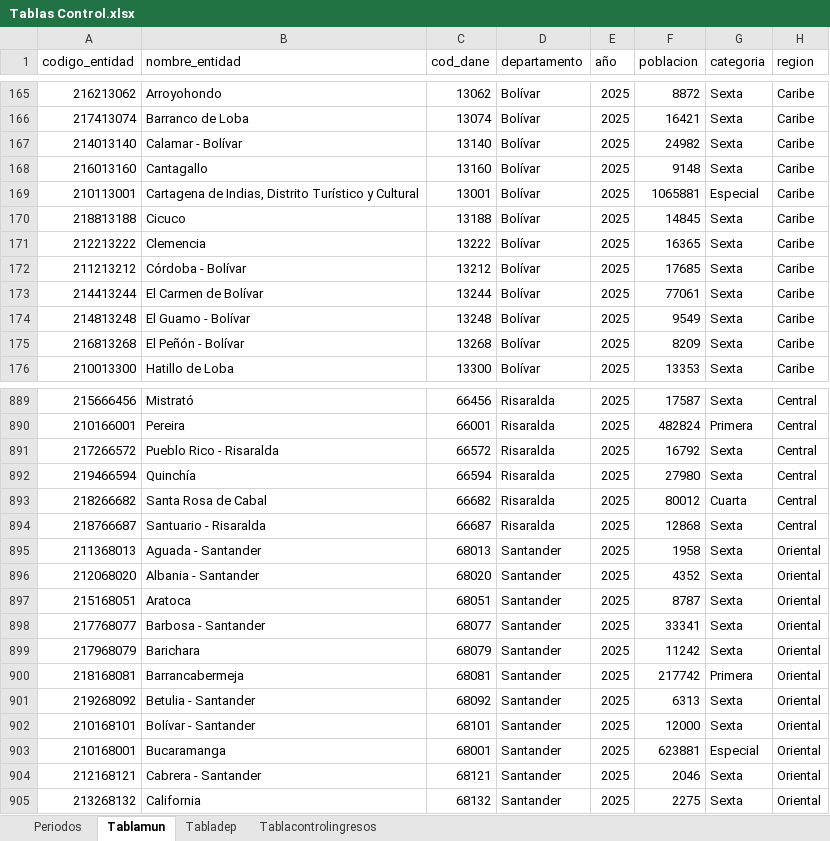
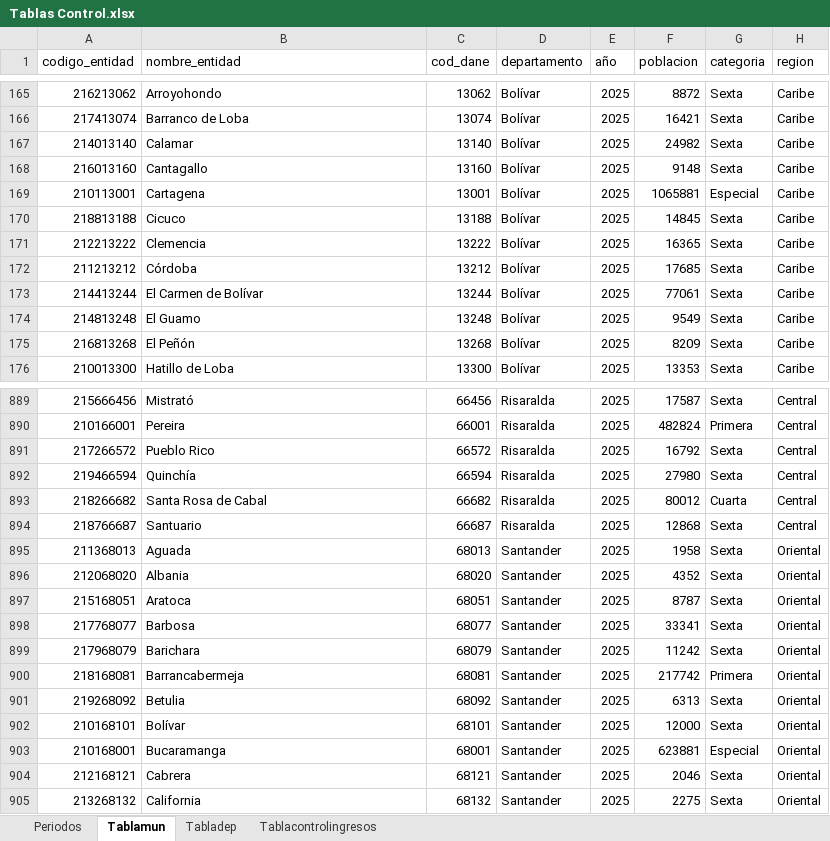
Before and after one commit to infopotencia/app_cuipo, an Excel workbook: Tablas Control.xlsx, sheet Tablamun, drawn as a sheet; only a part is shown, gaps mark what is left out; values as stored, in another font and other column widths than the file's, no borders; table styles not drawn; the diff covers the shown part only; the diff names each change by its address in the sheet, - before the commit and + after, or states it on an @@ line.

Commit message:
Add files via upload

```diff
--- a/Tablas Control.xlsx (sheet Tablamun)
+++ b/Tablas Control.xlsx (sheet Tablamun)
-B167 (nombre_entidad): Calamar - Bolívar
+B167 (nombre_entidad): Calamar
-B169 (nombre_entidad): Cartagena de Indias, Distrito Turístico y Cultural
+B169 (nombre_entidad): Cartagena
-B172 (nombre_entidad): Córdoba - Bolívar
+B172 (nombre_entidad): Córdoba
-B174 (nombre_entidad): El Guamo - Bolívar
+B174 (nombre_entidad): El Guamo
-B175 (nombre_entidad): El Peñón - Bolívar
+B175 (nombre_entidad): El Peñón
-B891 (nombre_entidad): Pueblo Rico - Risaralda
+B891 (nombre_entidad): Pueblo Rico
-B894 (nombre_entidad): Santuario - Risaralda
+B894 (nombre_entidad): Santuario
-B895 (nombre_entidad): Aguada - Santander
+B895 (nombre_entidad): Aguada
-B896 (nombre_entidad): Albania - Santander
+B896 (nombre_entidad): Albania
-B898 (nombre_entidad): Barbosa - Santander
+B898 (nombre_entidad): Barbosa
-B901 (nombre_entidad): Betulia - Santander
+B901 (nombre_entidad): Betulia
-B902 (nombre_entidad): Bolívar - Santander
+B902 (nombre_entidad): Bolívar
-B904 (nombre_entidad): Cabrera - Santander
+B904 (nombre_entidad): Cabrera
```
Also changed, not shown: 12 added rows and 154 edited cells elsewhere in this sheet.
